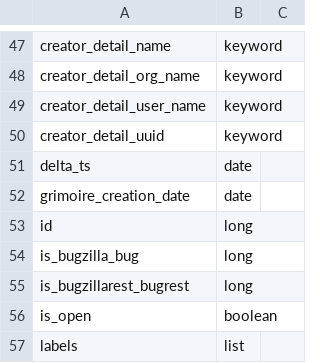
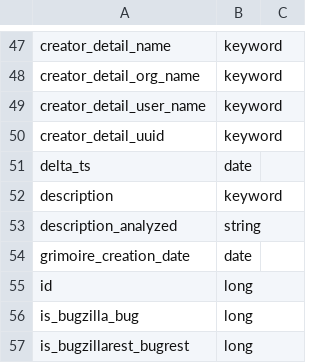
Before and after one commit to chaoss/grimoirelab-elk, a CSV file: schema/bugzilla.csv, drawn as a sheet; only a part is shown, gaps mark what is left out; the shorter side is filled out with more unchanged rows.

Commit message:
[bugzilla] Include bug description in Bugzilla enriched
Include the description of the bug in Bugzilla. The new fields
are 'description' and 'description_analyzed'. The second allows
to query any of the words of the description.

Signed-off-by: Jose Javier Merchante <jjmerchante@bitergia.com>

```diff
--- a/schema/bugzilla.csv
+++ b/schema/bugzilla.csv
@@ -51,2 +51,4 @@ creator_detail_uuid,keyword
 delta_ts,date
+description,keyword
+description_analyzed,string
 grimoire_creation_date,date
```
Also changed, not shown: 3 other files.
